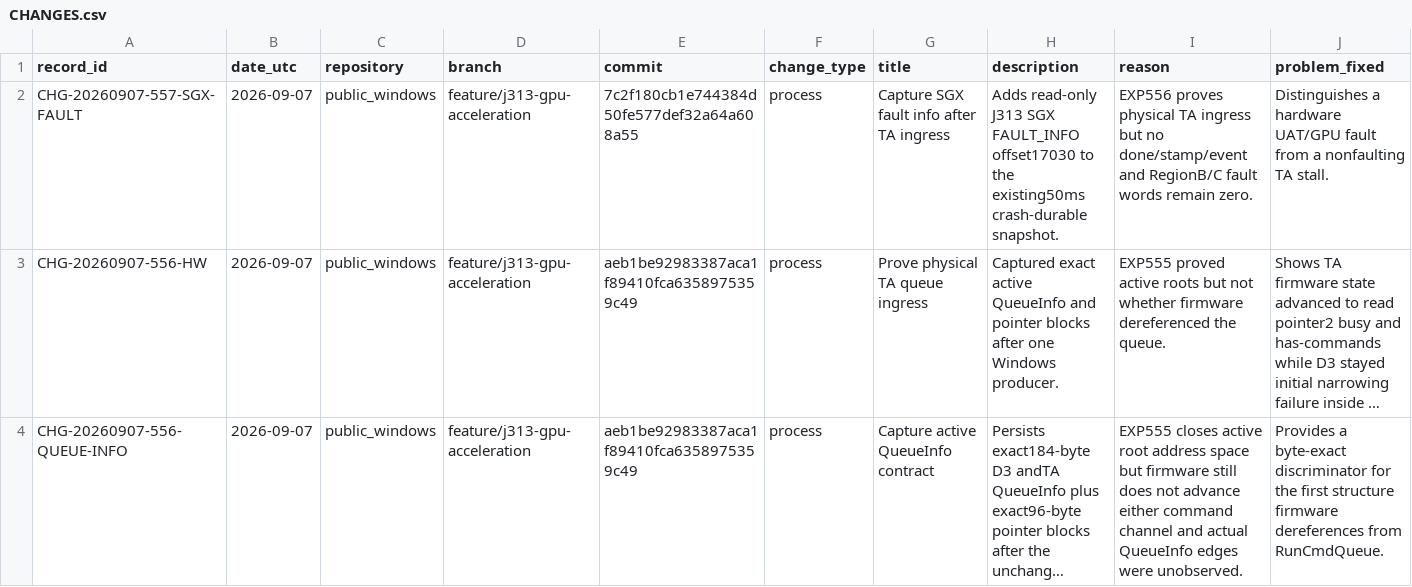
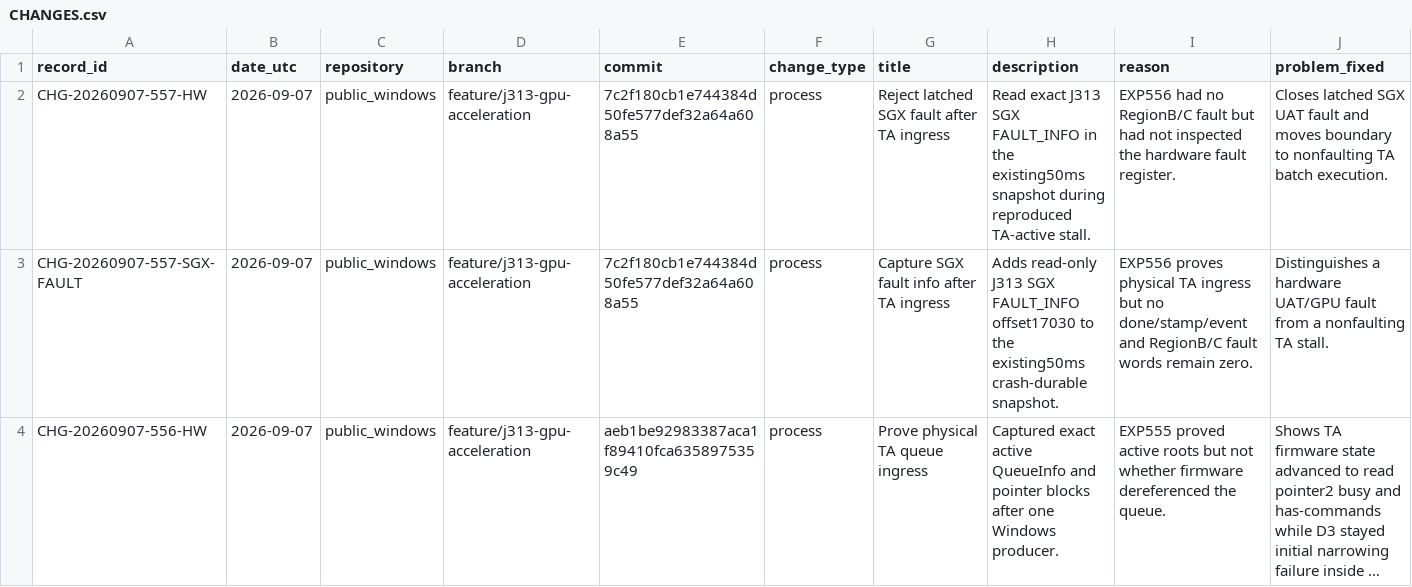
Before and after one commit to paulsmir/windows-on-m1, a CSV file: investigation/CHANGES.csv, drawn as a sheet; only a part is shown; the shorter side is filled out with more unchanged rows; long unchanged cells end in …; rows hold the shown columns only; the diff names each change by its address in the sheet, - before the commit and + after, or states it on an @@ line.

Commit message:
record EXP557 no-fault TA stall

```diff
--- a/investigation/CHANGES.csv
+++ b/investigation/CHANGES.csv
+row 2: CHG-20260907-557-HW | 2026-09-07 | public_windows | feature/j313-gpu-acceleration | 7c2f180cb1e744384d50fe577def32a64a608a55 | process | Reject latched SGX fault after TA ingress | Read exact J313 SGX FAULT_INFO in the existing50ms snapshot during reproduced TA-active stall. | EXP556 had no RegionB/C fault but had not inspected the hardware fault register. | Closes latched SGX UAT fault and moves boundary to nonfaulting TA batch execution.
```
Also changed, not shown: 2 other files.
